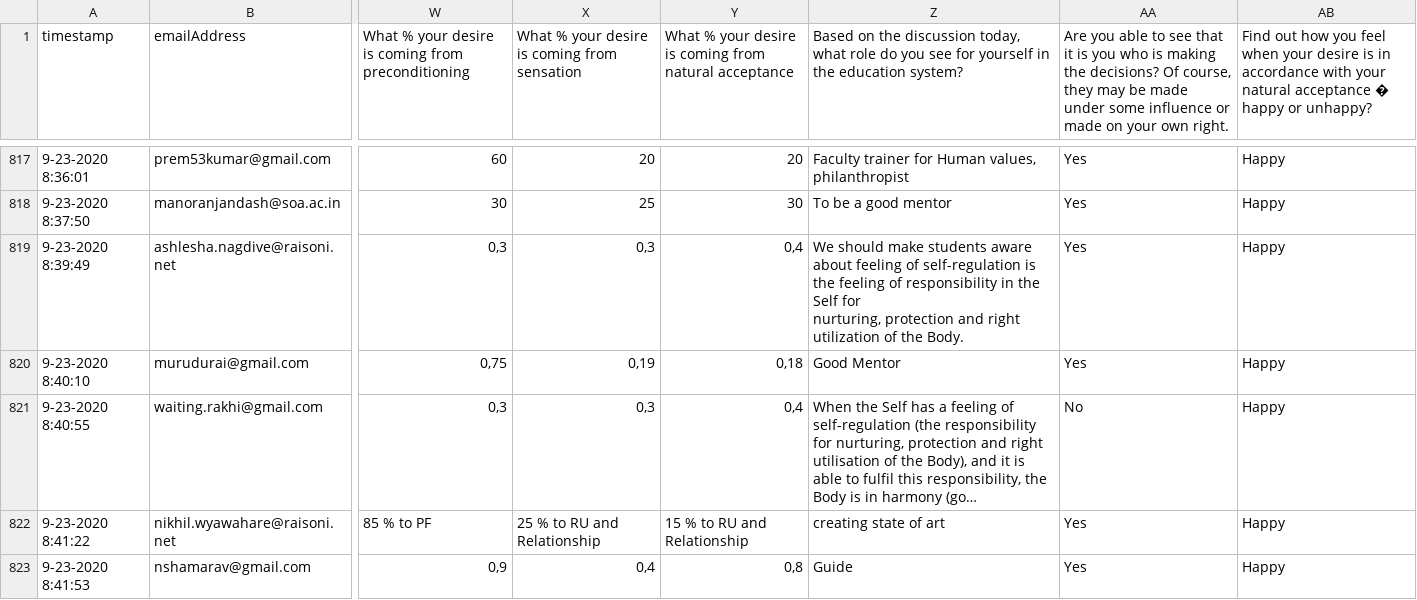
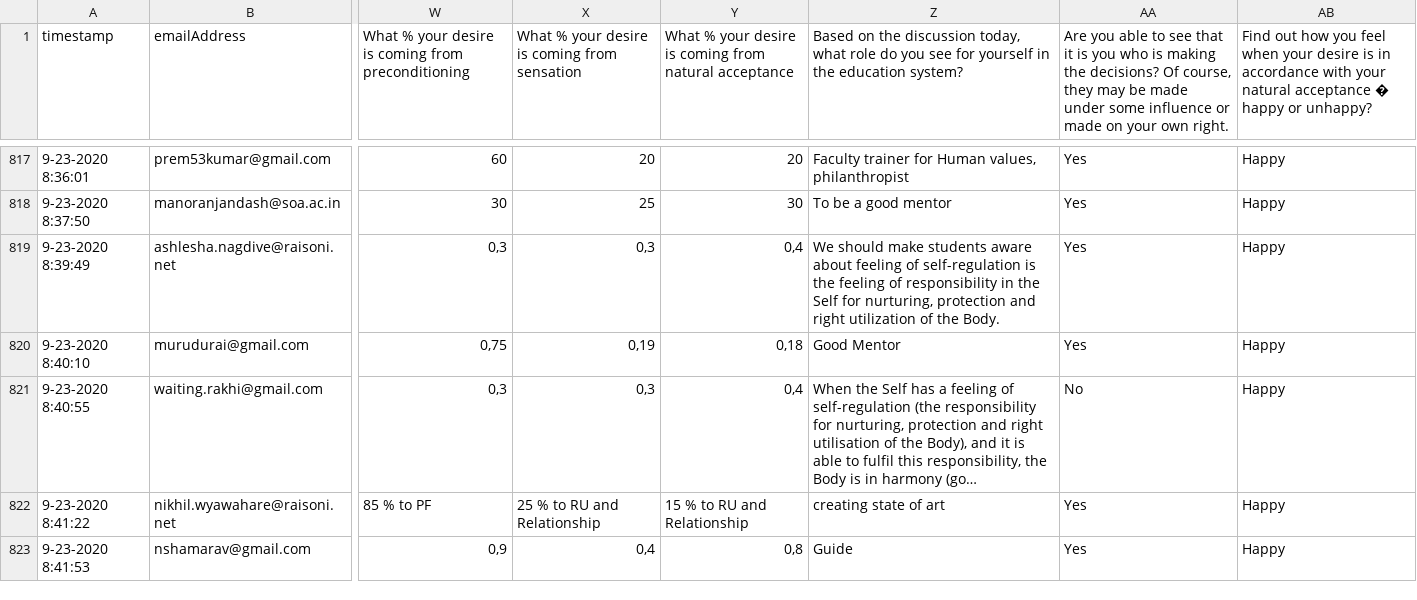
Before and after one commit to Mindgreppers/elastic-graph-config, a CSV file: data-pipelines/workshop_sample1/from_Google_Forms/semi-processed/workshop_assignment_day_2_responses.csv, drawn as a sheet; only a part is shown, gaps mark what is left out; long unchanged cells end in …; the diff covers the shown part only; the diff names each change by its address in the sheet, - before the commit and + after, or states it on an @@ line.

```diff
--- a/data-pipelines/workshop_sample1/from_Google_Forms/semi-processed/workshop_assignment_day_2_responses.csv
+++ b/data-pipelines/workshop_sample1/from_Google_Forms/semi-processed/workshop_assignment_day_2_responses.csv
-Z819: …the Body.
+Z819: …the Body.
```
Also changed, not shown: 17 edited cells elsewhere in this file, data-pipelines/workshop_sample1/from_Google_Forms/semi-processed/pre_workshop_survey_responses_v2.csv, data-pipelines/workshop_sample1/from_Zoom/semi-processed/day_1_evening_poll_report.csv, 39 other files.
